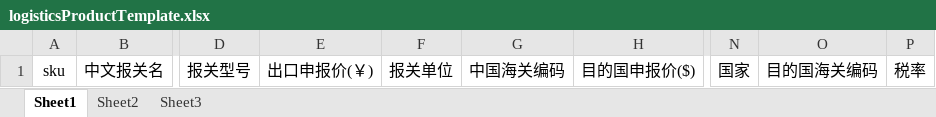
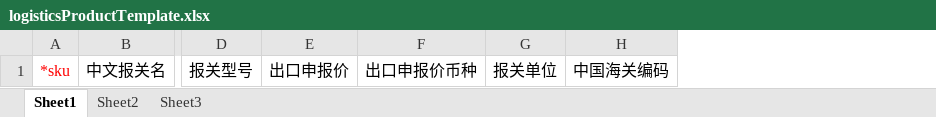
Before and after one commit to quyuzhong1/cloud-erp-backend, an Excel workbook: erp-server/erp-server-plm/src/main/resources/excel/logisticsProductTemplate.xlsx, sheet Sheet1, drawn as a sheet; only a part is shown, gaps mark what is left out; values as stored, in another font and other column widths than the file's, no borders; removed rows and columns are numbered as before the commit, all else as after; the diff names each change by its address in the sheet, - before the commit and + after, or states it on an @@ line.

```diff
--- a/erp-server/erp-server-plm/src/main/resources/excel/logisticsProductTemplate.xlsx (sheet Sheet1)
+++ b/erp-server/erp-server-plm/src/main/resources/excel/logisticsProductTemplate.xlsx (sheet Sheet1)
-column A, row 1: sku
+column A, row 1: *sku
-column E, row 1: 出口申报价(￥)
+column E, row 1: 出口申报价
+column F, row 1: 出口申报价币种
-column H, row 1: 目的国申报价($)
-column N, row 1: 国家
-column O, row 1: 目的国海关编码
-column P, row 1: 税率
```
Also changed, not shown: 5 other files.
